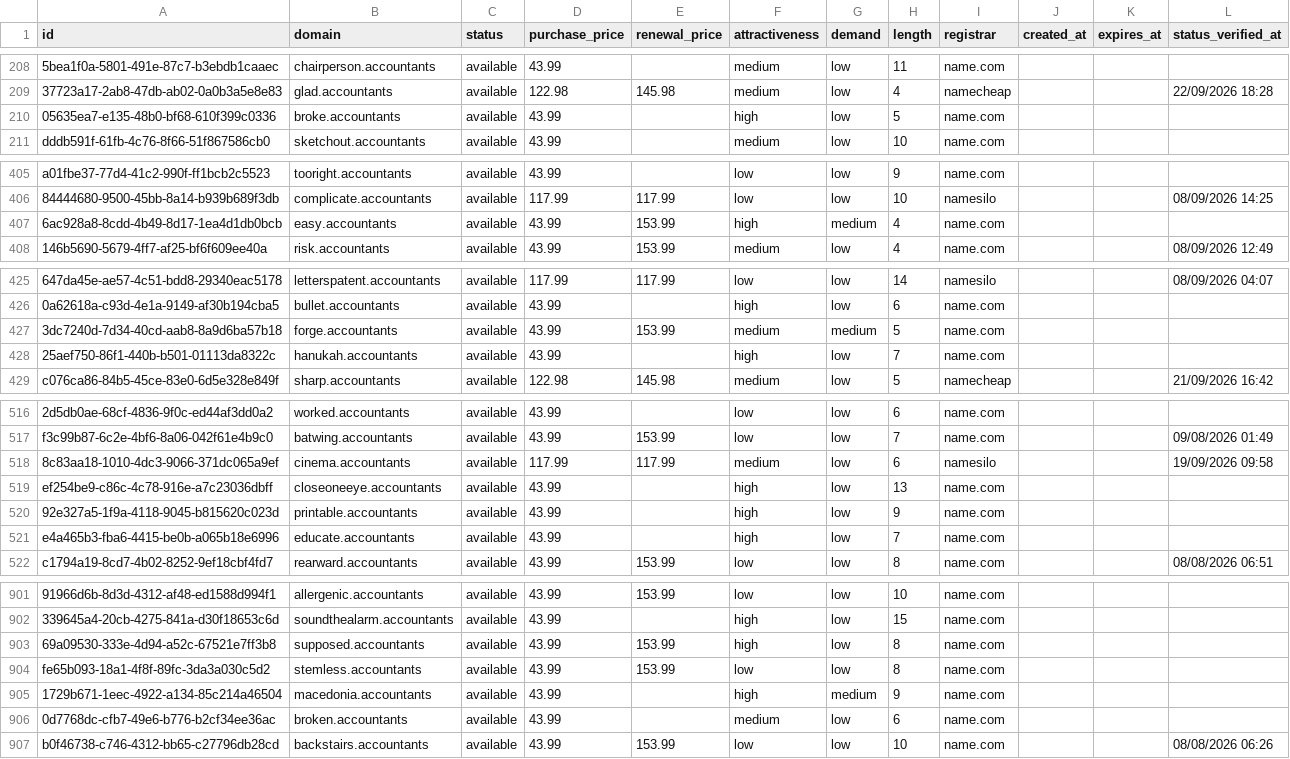
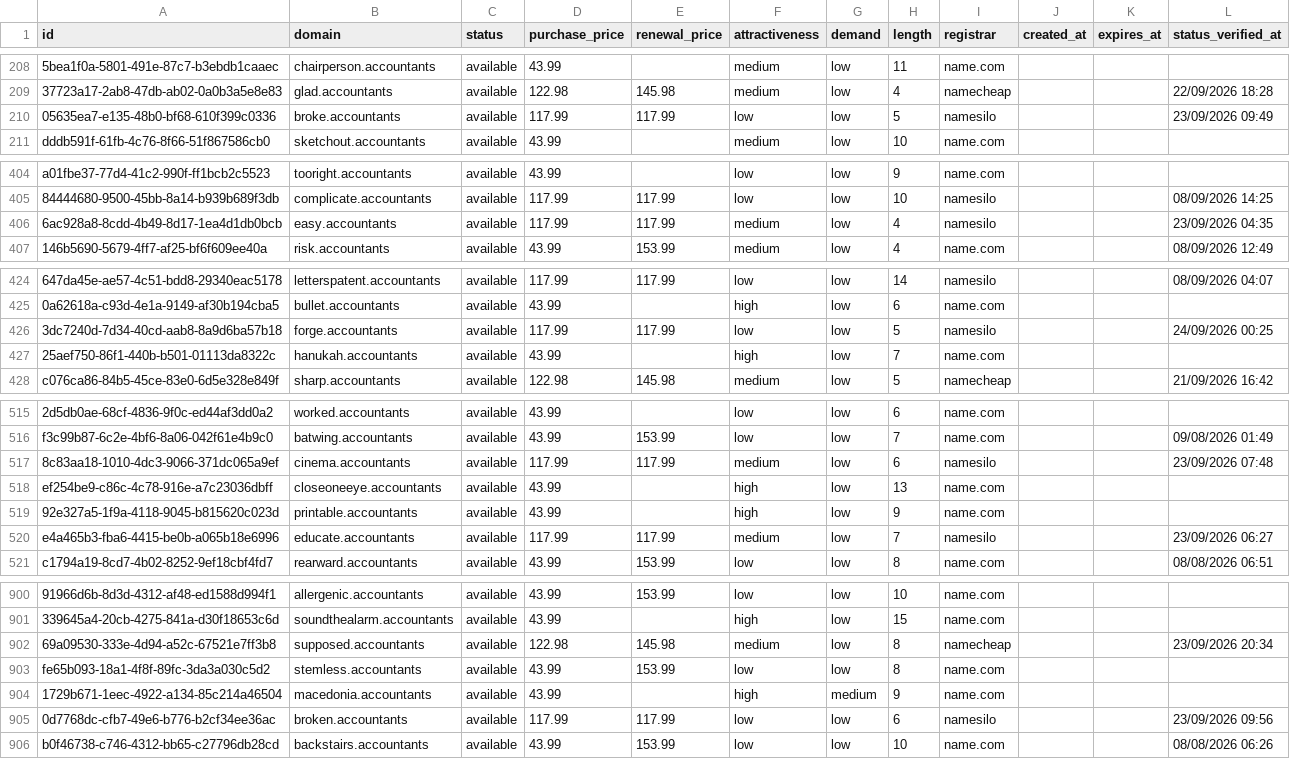
Before and after one commit to UniqueDomains/accountants-oneword-domains, a CSV file: accountants.csv, drawn as a sheet; only a part is shown, gaps mark what is left out; addresses are those after the commit; the diff covers the shown part only; the diff names each change by its address in the sheet, - before the commit and + after, or states it on an @@ line.

```diff
--- a/accountants.csv
+++ b/accountants.csv
-D210 (purchase_price): 43.99
+D210 (purchase_price): 117.99
-E210 (renewal_price): (empty)
+E210 (renewal_price): 117.99
-F210 (attractiveness): high
+F210 (attractiveness): low
-I210 (registrar): name.com
+I210 (registrar): namesilo
-L210 (status_verified_at): (empty)
+L210 (status_verified_at): 23/09/2026 09:49
-D406 (purchase_price): 43.99
+D406 (purchase_price): 117.99
-E406 (renewal_price): 153.99
+E406 (renewal_price): 117.99
-F406 (attractiveness): high
+F406 (attractiveness): medium
-G406 (demand): medium
+G406 (demand): low
-I406 (registrar): name.com
+I406 (registrar): namesilo
-L406 (status_verified_at): (empty)
+L406 (status_verified_at): 23/09/2026 04:35
-D426 (purchase_price): 43.99
+D426 (purchase_price): 117.99
-E426 (renewal_price): 153.99
+E426 (renewal_price): 117.99
-F426 (attractiveness): medium
+F426 (attractiveness): low
-G426 (demand): medium
+G426 (demand): low
-I426 (registrar): name.com
+I426 (registrar): namesilo
-L426 (status_verified_at): (empty)
+L426 (status_verified_at): 24/09/2026 00:25
-L517 (status_verified_at): 19/09/2026 09:58
+L517 (status_verified_at): 23/09/2026 07:48
-D520 (purchase_price): 43.99
+D520 (purchase_price): 117.99
-E520 (renewal_price): (empty)
+E520 (renewal_price): 117.99
-F520 (attractiveness): high
+F520 (attractiveness): medium
-I520 (registrar): name.com
+I520 (registrar): namesilo
-L520 (status_verified_at): (empty)
+L520 (status_verified_at): 23/09/2026 06:27
-D902 (purchase_price): 43.99
+D902 (purchase_price): 122.98
-E902 (renewal_price): 153.99
+E902 (renewal_price): 145.98
-F902 (attractiveness): high
+F902 (attractiveness): medium
-I902 (registrar): name.com
+I902 (registrar): namecheap
-L902 (status_verified_at): (empty)
+L902 (status_verified_at): 23/09/2026 20:34
-D905 (purchase_price): 43.99
+D905 (purchase_price): 117.99
-E905 (renewal_price): (empty)
+E905 (renewal_price): 117.99
-F905 (attractiveness): medium
+F905 (attractiveness): low
-I905 (registrar): name.com
+I905 (registrar): namesilo
-L905 (status_verified_at): (empty)
+L905 (status_verified_at): 23/09/2026 09:56
```
Also changed, not shown: 1 added row, 1 removed row and 109 edited cells elsewhere in this file, 4 other files.
